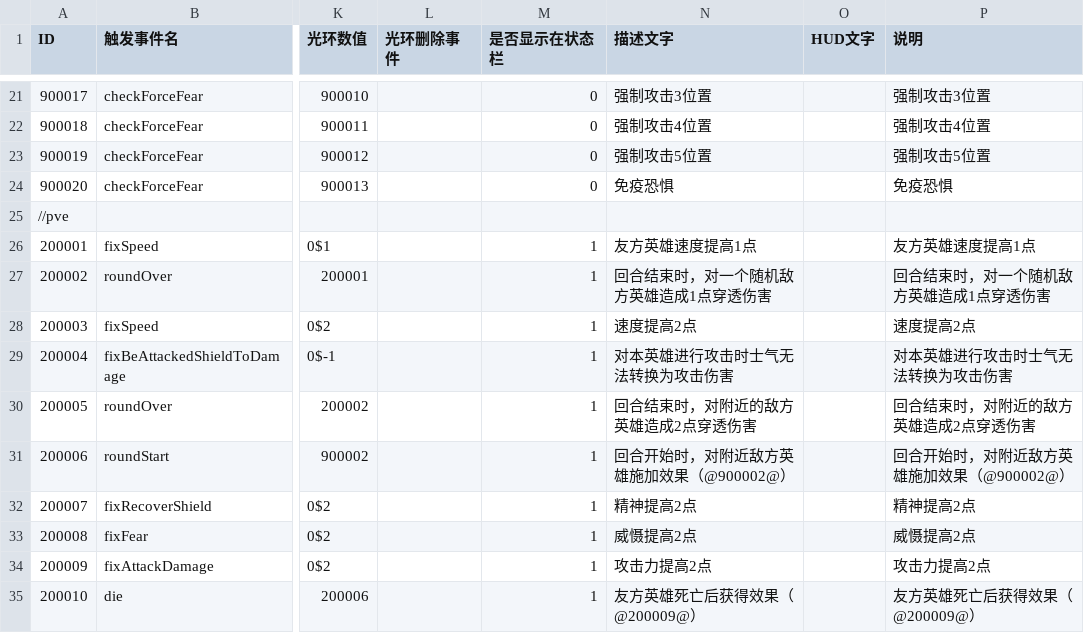
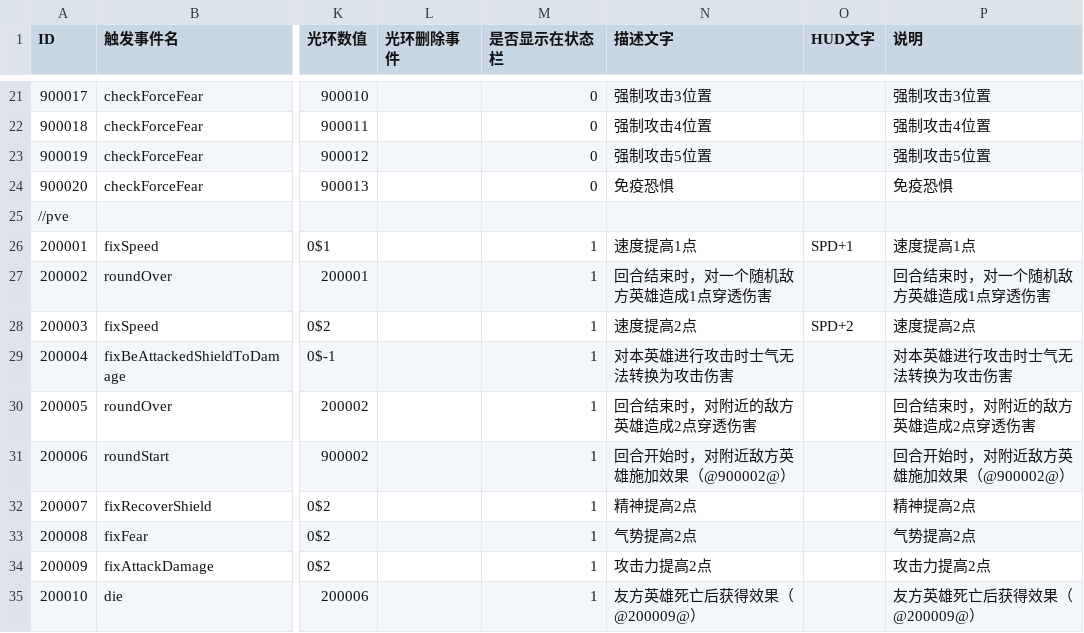
Before and after one commit to PenpenLi/FinalWar_data, a CSV file: csv/aura.csv, drawn as a sheet; only a part is shown, gaps mark what is left out; the diff covers the shown part only; the diff names each change by its address in the sheet, - before the commit and + after, or states it on an @@ line.

```diff
--- a/csv/aura.csv
+++ b/csv/aura.csv
-N26 (描述文字): 友方英雄速度提高1点
+N26 (描述文字): 速度提高1点
-O26 (HUD文字): (empty)
+O26 (HUD文字): SPD+1
-P26 (说明): 友方英雄速度提高1点
+P26 (说明): 速度提高1点
-O28 (HUD文字): (empty)
+O28 (HUD文字): SPD+2
-N33 (描述文字): 威慑提高2点
+N33 (描述文字): 气势提高2点
-P33 (说明): 威慑提高2点
+P33 (说明): 气势提高2点
```
Also changed, not shown: 3 added rows and 7 edited cells elsewhere in this file, csv/battle.csv, csv/effect.csv, 1 other file.
